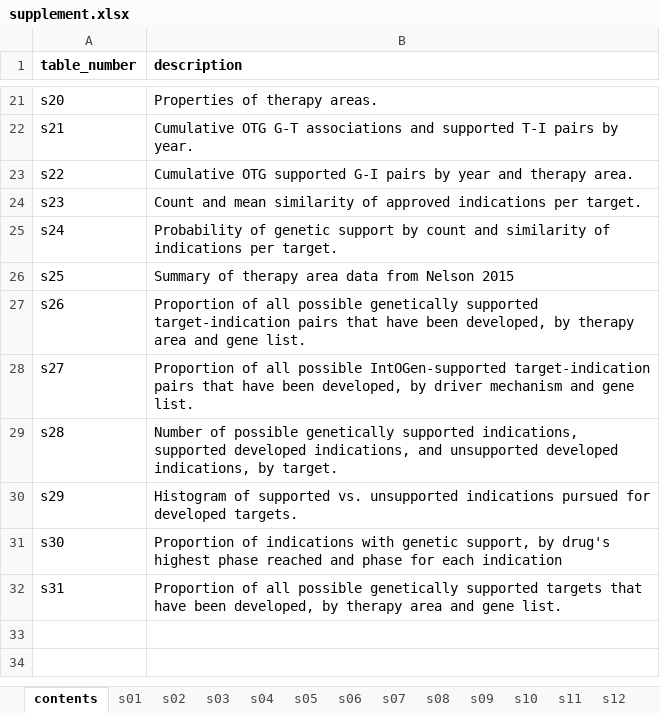
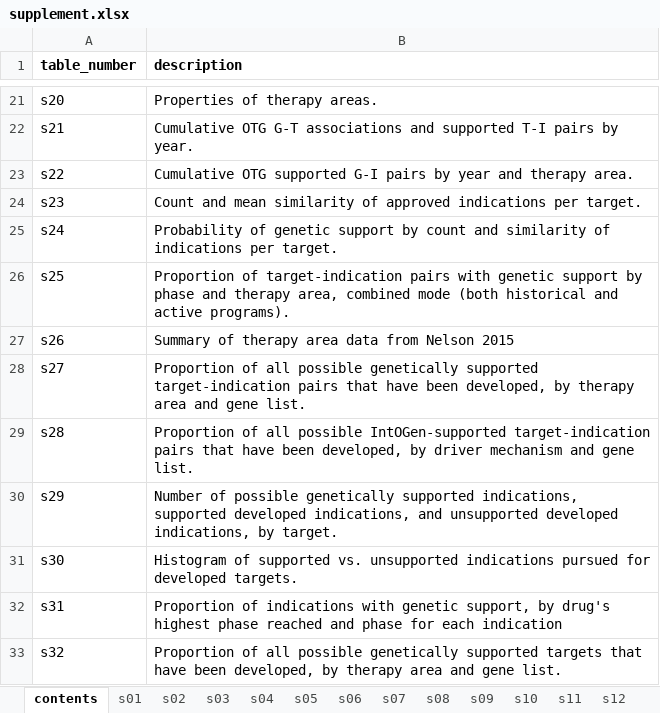
Before and after one commit to ericminikel/genetic_support, an Excel workbook: display_items/supplement.xlsx, sheet contents, drawn as a sheet; only a part is shown, gaps mark what is left out; values as stored, in another font and other column widths than the file's, no borders; the diff names each change by its address in the sheet, - before the commit and + after, or states it on an @@ line.

```diff
--- a/display_items/supplement.xlsx (sheet contents)
+++ b/display_items/supplement.xlsx (sheet contents)
-B26 (description): Summary of therapy area data from Nelson 2015
+B26 (description): Proportion of target-indication pairs with genetic support by phase and therapy area, combined mode (both historical and active programs).
-B27 (description): Proportion of all possible genetically supported target-indication pairs that have been developed, by therapy area and gene list.
+B27 (description): Summary of therapy area data from Nelson 2015
-B28 (description): …all possible IntOGen-supported target-indication pairs that have been developed, by driver mechanism and gene…
+B28 (description): …all possible genetically supported target-indication pairs that have been developed, by therapy area and gene…
-B29 (description): Number of possible genetically supported indications, supported developed indications, and unsupported developed indications, by target.
+B29 (description): Proportion of all possible IntOGen-supported target-indication pairs that have been developed, by driver mechanism and gene list.
-B30 (description): Histogram of supported vs. unsupported indications pursued for developed targets.
+B30 (description): Number of possible genetically supported indications, supported developed indications, and unsupported developed indications, by target.
-B31 (description): Proportion of indications with genetic support, by drug's highest phase reached and phase for each indication
+B31 (description): Histogram of supported vs. unsupported indications pursued for developed targets.
-B32 (description): Proportion of all possible genetically supported targets that have been developed, by therapy area and gene list.
+B32 (description): Proportion of indications with genetic support, by drug's highest phase reached and phase for each indication
+row 33: s32 | Proportion of all possible genetically supported targets that have been developed, by therapy area and gene list.
```
Also changed, not shown: sheet s29, sheet s28, sheet s27, sheet s31, sheet s25, sheet s26, 3 more sheets, other sheet tabs, 15 other files.
